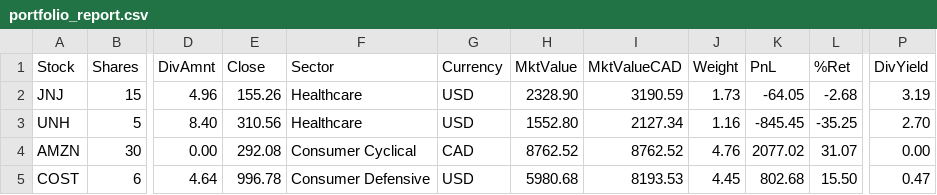
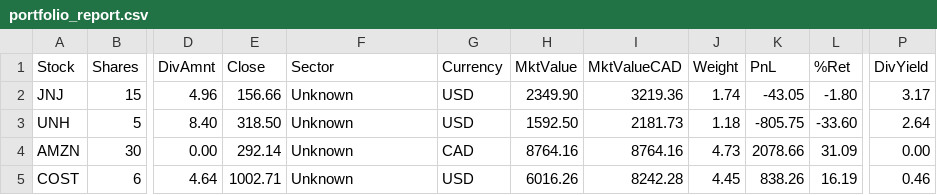
Before and after one commit to NoahCornish/investbrin, a CSV file: portfolio_report.csv, drawn as a sheet; only a part is shown, gaps mark what is left out; the diff covers the shown part only; the diff names each change by its address in the sheet, - before the commit and + after, or states it on an @@ line.

```diff
--- a/portfolio_report.csv
+++ b/portfolio_report.csv
-E2 (Close): 155.26
+E2 (Close): 156.66
-F2:F3 (Sector): Healthcare
+F2:F3 (Sector): Unknown
-H2 (MktValue): 2328.90
+H2 (MktValue): 2349.90
-I2 (MktValueCAD): 3190.59
+I2 (MktValueCAD): 3219.36
-J2 (Weight): 1.73
+J2 (Weight): 1.74
-K2 (PnL): -64.05
+K2 (PnL): -43.05
-L2 (%Ret): -2.68
+L2 (%Ret): -1.80
-P2 (DivYield): 3.19
+P2 (DivYield): 3.17
-E3 (Close): 310.56
+E3 (Close): 318.50
-H3 (MktValue): 1552.80
+H3 (MktValue): 1592.50
-I3 (MktValueCAD): 2127.34
+I3 (MktValueCAD): 2181.73
-J3 (Weight): 1.16
+J3 (Weight): 1.18
-K3 (PnL): -845.45
+K3 (PnL): -805.75
-L3 (%Ret): -35.25
+L3 (%Ret): -33.60
-P3 (DivYield): 2.70
+P3 (DivYield): 2.64
-E4 (Close): 292.08
+E4 (Close): 292.14
-F4 (Sector): Consumer Cyclical
+F4 (Sector): Unknown
-H4 (MktValue): 8762.52
+H4 (MktValue): 8764.16
-I4 (MktValueCAD): 8762.52
+I4 (MktValueCAD): 8764.16
-J4 (Weight): 4.76
+J4 (Weight): 4.73
-K4 (PnL): 2077.02
+K4 (PnL): 2078.66
-L4 (%Ret): 31.07
+L4 (%Ret): 31.09
-E5 (Close): 996.78
+E5 (Close): 1002.71
-F5 (Sector): Consumer Defensive
+F5 (Sector): Unknown
-H5 (MktValue): 5980.68
+H5 (MktValue): 6016.26
-I5 (MktValueCAD): 8193.53
+I5 (MktValueCAD): 8242.28
-K5 (PnL): 802.68
+K5 (PnL): 838.26
-L5 (%Ret): 15.50
+L5 (%Ret): 16.19
-P5 (DivYield): 0.47
+P5 (DivYield): 0.46
```
Also changed, not shown: 104 edited cells elsewhere in this file, overall_summary.csv, 2 other files.
